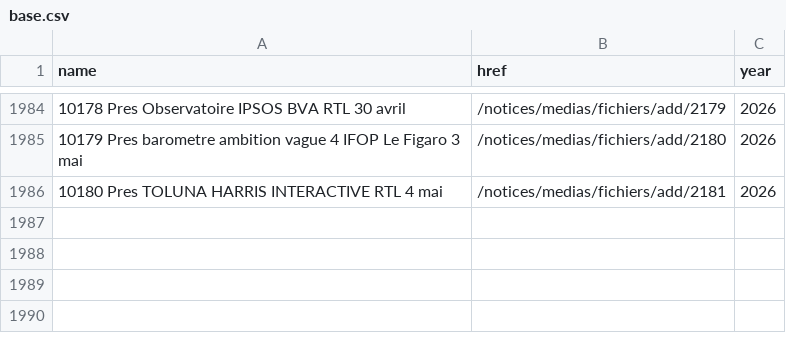
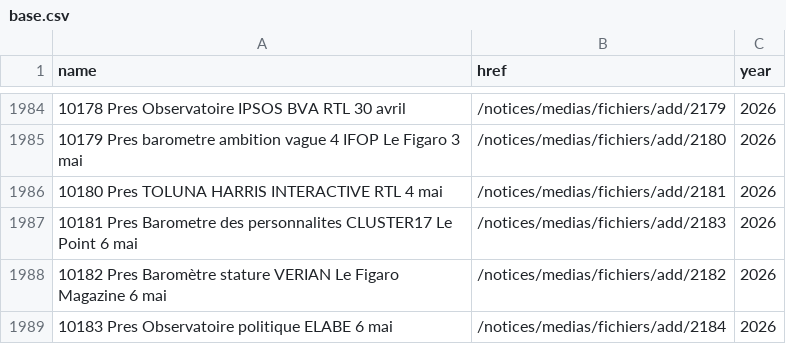
Before and after one commit to nsppolls/sondages-commission-index, a CSV file: base.csv, drawn as a sheet; only a part is shown, gaps mark what is left out.

```diff
--- a/base.csv
+++ b/base.csv
@@ -1986 +1986,4 @@ name,href,year
 10180 Pres TOLUNA HARRIS INTERACTIVE RTL 4 mai,/notices/medias/fichiers/add/2181,2026
+10181 Pres Barometre des personnalites CLUSTER17 Le Point 6 mai,/notices/medias/fichiers/add/2183,2026
+10182 Pres Baromètre stature VERIAN Le Figaro Magazine 6 mai,/notices/medias/fichiers/add/2182,2026
+10183 Pres Observatoire politique ELABE 6 mai,/notices/medias/fichiers/add/2184,2026
```
Also changed, not shown: files.csv, 4 other files.
